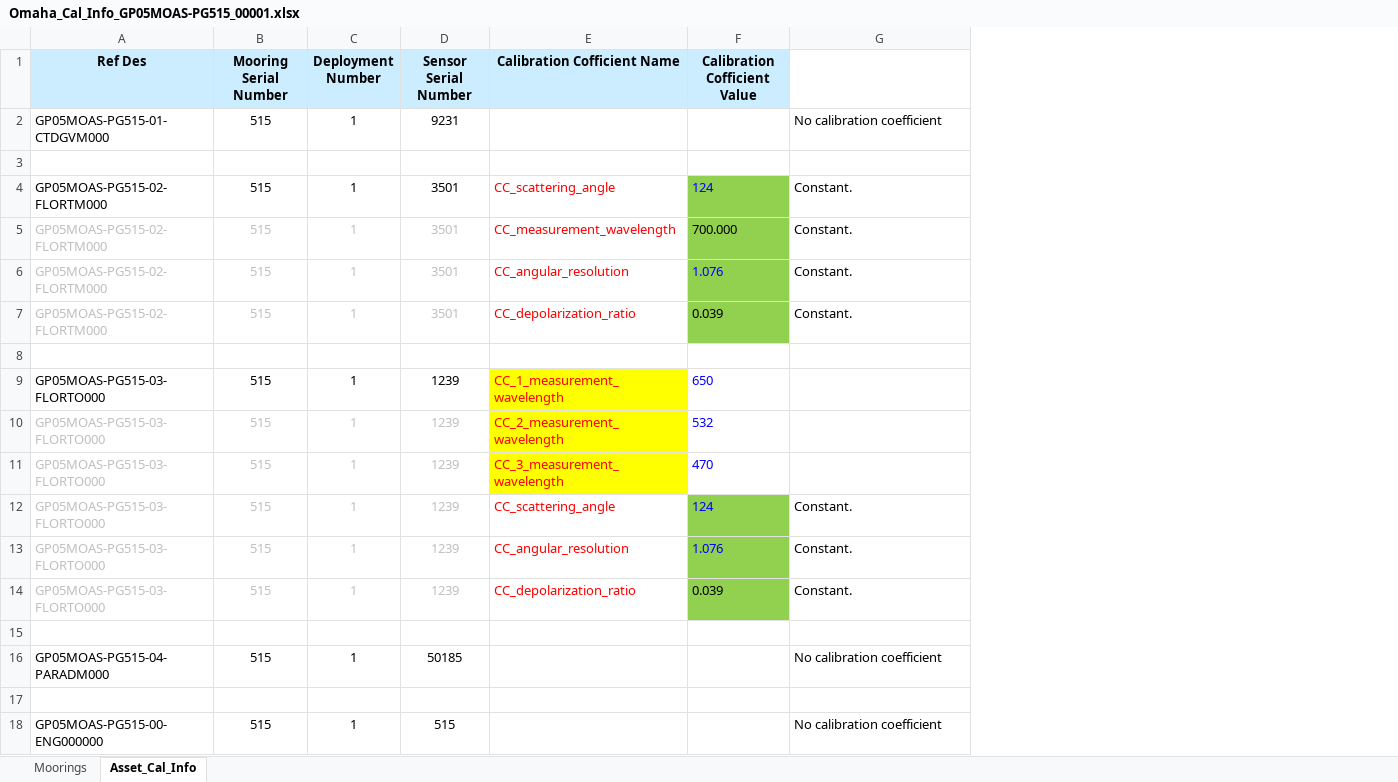
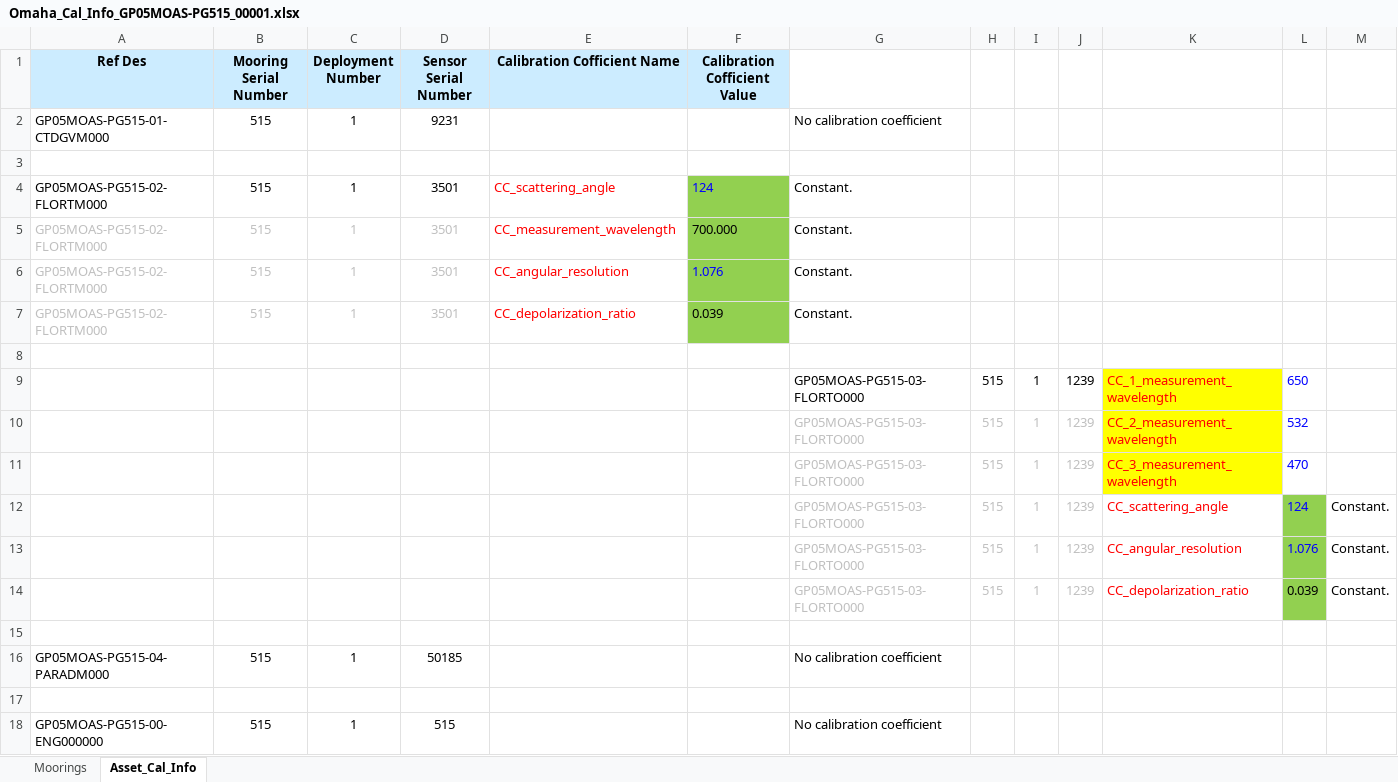
Before and after one commit to oceanobservatories/ingestion-csvs, an Excel workbook: GP05MOAS-PG515/Omaha_Cal_Info_GP05MOAS-PG515_00001.xlsx, sheet Asset_Cal_Info, drawn as a sheet; values as stored, in another font and other column widths than the file's, no borders; removed rows and columns are numbered as before the commit, all else as after; the diff names each change by its address in the sheet, - before the commit and + after, or states it on an @@ line.

Commit message:
Global PAPA and Irminger MOAS Cal and CSV
Reviewed Cal and ingest sheets for Global PAPA and Irminger.  Corrected
reference designators where applicable.  Created ingest CSV's where
needed including global profiling gliders.

```diff
--- a/GP05MOAS-PG515/Omaha_Cal_Info_GP05MOAS-PG515_00001.xlsx (sheet Asset_Cal_Info)
+++ b/GP05MOAS-PG515/Omaha_Cal_Info_GP05MOAS-PG515_00001.xlsx (sheet Asset_Cal_Info)
+column H, empty
+column I, empty
+column J, empty
+column K, empty
+column L, empty
+column M, empty
-row 9: GP05MOAS-PG515-03-FLORTO000 | 515 | 1 | 1239 | CC_1_measurement_wavelength | 650
-row 10: GP05MOAS-PG515-03-FLORTO000 | 515 | 1 | 1239 | CC_2_measurement_wavelength | 532
-row 11: GP05MOAS-PG515-03-FLORTO000 | 515 | 1 | 1239 | CC_3_measurement_wavelength | 470
-row 12: GP05MOAS-PG515-03-FLORTO000 | 515 | 1 | 1239 | CC_scattering_angle | 124 | Constant.
-row 13: GP05MOAS-PG515-03-FLORTO000 | 515 | 1 | 1239 | CC_angular_resolution | 1.076 | Constant.
-row 14: GP05MOAS-PG515-03-FLORTO000 | 515 | 1 | 1239 | CC_depolarization_ratio | 0.039 | Constant.
+row 9:  |  |  |  |  |  | GP05MOAS-PG515-03-FLORTO000 | 515 | 1 | 1239 | CC_1_measurement_wavelength | 650
+row 10:  |  |  |  |  |  | GP05MOAS-PG515-03-FLORTO000 | 515 | 1 | 1239 | CC_2_measurement_wavelength | 532
+row 11:  |  |  |  |  |  | GP05MOAS-PG515-03-FLORTO000 | 515 | 1 | 1239 | CC_3_measurement_wavelength | 470
+row 12:  |  |  |  |  |  | GP05MOAS-PG515-03-FLORTO000 | 515 | 1 | 1239 | CC_scattering_angle | 124 | Constant.
+row 13:  |  |  |  |  |  | GP05MOAS-PG515-03-FLORTO000 | 515 | 1 | 1239 | CC_angular_resolution | 1.076 | Constant.
+row 14:  |  |  |  |  |  | GP05MOAS-PG515-03-FLORTO000 | 515 | 1 | 1239 | CC_depolarization_ratio | 0.039 | Constant.
```
Also changed, not shown: sheet Moorings, GI05MOAS-PG528/Omaha_Cal_Info_GI05MOAS-PG528_00001.xlsx, GP05MOAS-GL523/Omaha_Cal_Info_GP05MOAS-GL523_00001.xlsx, 15 other files.
